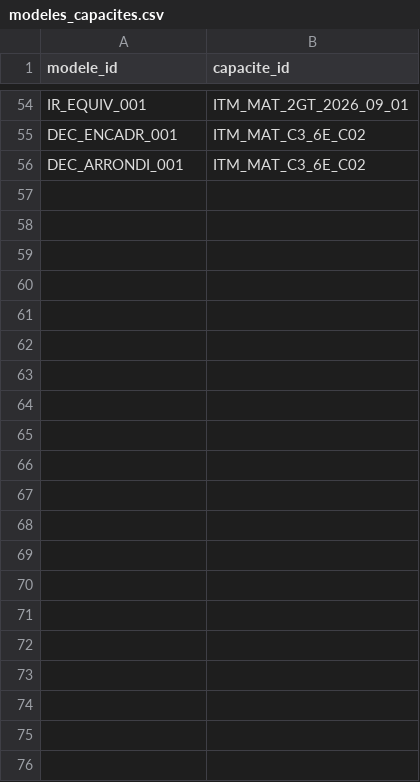
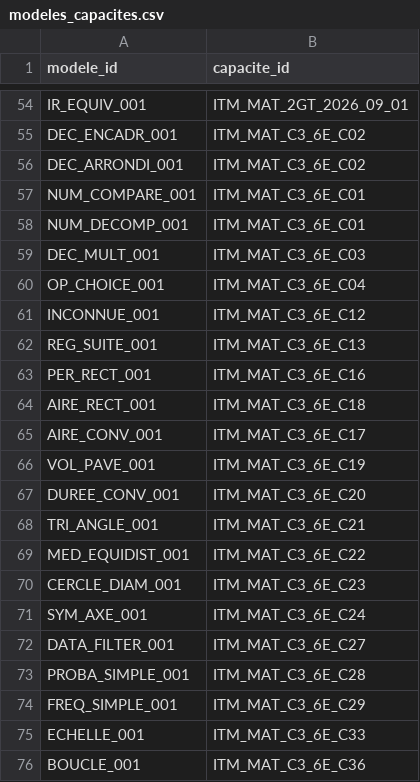
Before and after one commit to gilles13/eduschool, a CSV file: inst/exercices/modeles_capacites.csv, drawn as a sheet; only a part is shown, gaps mark what is left out.

```diff
--- a/inst/exercices/modeles_capacites.csv
+++ b/inst/exercices/modeles_capacites.csv
@@ -56 +56,21 @@ DEC_ENCADR_001;ITM_MAT_C3_6E_C02
 DEC_ARRONDI_001;ITM_MAT_C3_6E_C02
+NUM_COMPARE_001;ITM_MAT_C3_6E_C01
+NUM_DECOMP_001;ITM_MAT_C3_6E_C01
+DEC_MULT_001;ITM_MAT_C3_6E_C03
+OP_CHOICE_001;ITM_MAT_C3_6E_C04
+INCONNUE_001;ITM_MAT_C3_6E_C12
+REG_SUITE_001;ITM_MAT_C3_6E_C13
+PER_RECT_001;ITM_MAT_C3_6E_C16
+AIRE_RECT_001;ITM_MAT_C3_6E_C18
+AIRE_CONV_001;ITM_MAT_C3_6E_C17
+VOL_PAVE_001;ITM_MAT_C3_6E_C19
+DUREE_CONV_001;ITM_MAT_C3_6E_C20
+TRI_ANGLE_001;ITM_MAT_C3_6E_C21
+MED_EQUIDIST_001;ITM_MAT_C3_6E_C22
+CERCLE_DIAM_001;ITM_MAT_C3_6E_C23
+SYM_AXE_001;ITM_MAT_C3_6E_C24
+DATA_FILTER_001;ITM_MAT_C3_6E_C27
+PROBA_SIMPLE_001;ITM_MAT_C3_6E_C28
+FREQ_SIMPLE_001;ITM_MAT_C3_6E_C29
+ECHELLE_001;ITM_MAT_C3_6E_C33
+BOUCLE_001;ITM_MAT_C3_6E_C36
```
Also changed, not shown: inst/exercices/modeles.csv, 9 other files.
